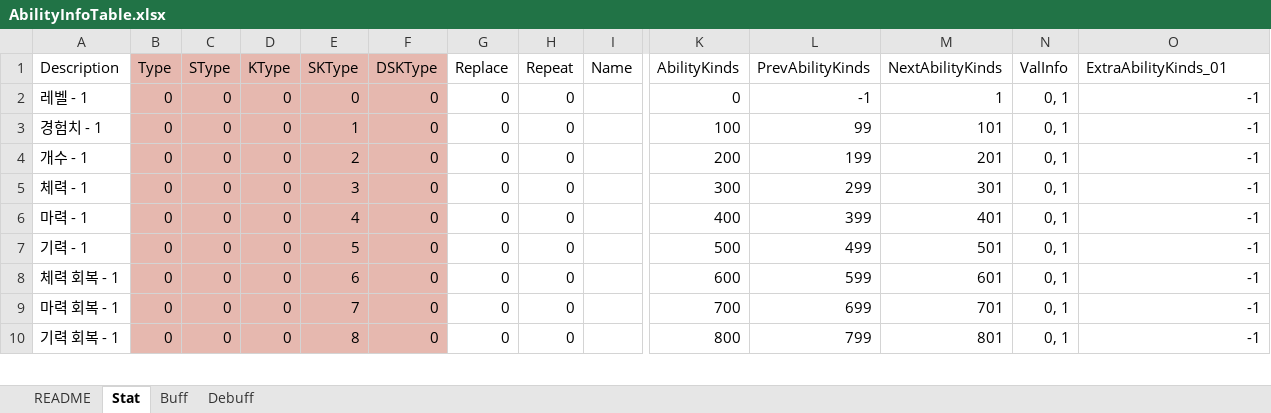
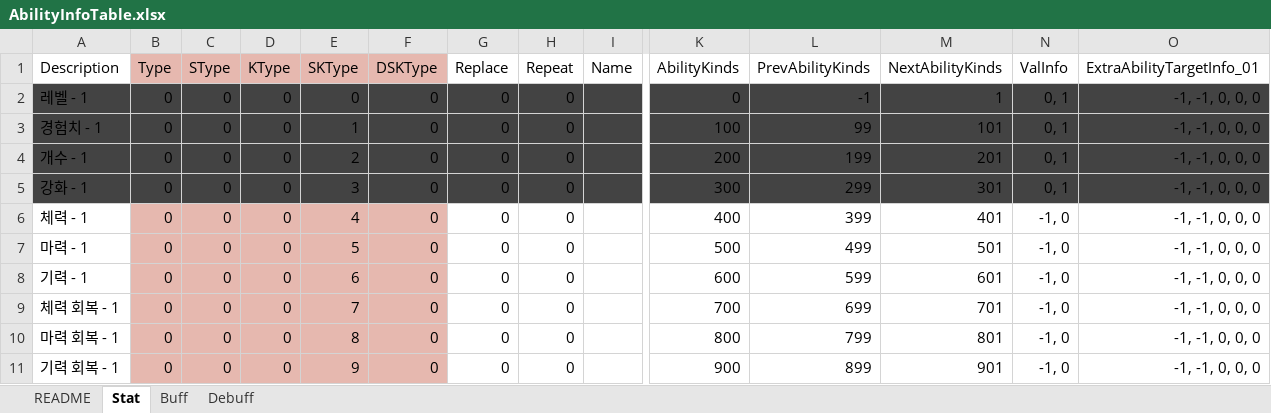
Before and after one commit to devmodle/0300000001.module_unitypackages, an Excel workbook: Templates/Tables/AbilityInfo/AbilityInfoTable.xlsx, sheet Stat, drawn as a sheet; only a part is shown, gaps mark what is left out; values as stored, in another font and other column widths than the file's, no borders; charts and pictures not drawn; addresses are those after the commit; rows hold the shown columns only; the diff covers the shown part only; the diff names each change by its address in the sheet, - before the commit and + after, or states it on an @@ line.

```diff
--- a/Templates/Tables/AbilityInfo/AbilityInfoTable.xlsx (sheet Stat)
+++ b/Templates/Tables/AbilityInfo/AbilityInfoTable.xlsx (sheet Stat)
-O1: ExtraAbilityKinds_01
+O1: ExtraAbilityTargetInfo_01
-A2:A4 fill: none
+A2:A4 fill: #434343
-B2:F4 fill: #E6B8AF
+B2:F4 fill: #434343
-G2:O4 fill: none
+G2:O4 fill: #434343
-O2:O4 (ExtraAbilityTargetInfo_01): -1
+O2:O4 (ExtraAbilityTargetInfo_01): -1, -1, 0, 0, 0
+row 5: 강화 - 1 | 0 | 0 | 0 | 3 | 0 | 0 | 0 |  | 300 | 299 | 301 | 0, 1 | -1, -1, 0, 0, 0
-E6 (SKType): 3
+E6 (SKType): 4
-K6 (AbilityKinds): 300
+K6 (AbilityKinds): 400
-L6 (PrevAbilityKinds): 299
+L6 (PrevAbilityKinds): 399
-M6 (NextAbilityKinds): 301
+M6 (NextAbilityKinds): 401
-N6:N11 (ValInfo): 0, 1
+N6:N11 (ValInfo): -1, 0
-O6:O11 (ExtraAbilityTargetInfo_01): -1
+O6:O11 (ExtraAbilityTargetInfo_01): -1, -1, 0, 0, 0
-E7 (SKType): 4
+E7 (SKType): 5
-K7 (AbilityKinds): 400
+K7 (AbilityKinds): 500
-L7 (PrevAbilityKinds): 399
+L7 (PrevAbilityKinds): 499
-M7 (NextAbilityKinds): 401
+M7 (NextAbilityKinds): 501
-E8 (SKType): 5
+E8 (SKType): 6
-K8 (AbilityKinds): 500
+K8 (AbilityKinds): 600
-L8 (PrevAbilityKinds): 499
+L8 (PrevAbilityKinds): 599
-M8 (NextAbilityKinds): 501
+M8 (NextAbilityKinds): 601
-E9 (SKType): 6
+E9 (SKType): 7
-K9 (AbilityKinds): 600
+K9 (AbilityKinds): 700
-L9 (PrevAbilityKinds): 599
+L9 (PrevAbilityKinds): 699
-M9 (NextAbilityKinds): 601
+M9 (NextAbilityKinds): 701
-E10 (SKType): 7
+E10 (SKType): 8
-K10 (AbilityKinds): 700
+K10 (AbilityKinds): 800
-L10 (PrevAbilityKinds): 699
+L10 (PrevAbilityKinds): 799
-M10 (NextAbilityKinds): 701
+M10 (NextAbilityKinds): 801
-E11 (SKType): 8
+E11 (SKType): 9
-K11 (AbilityKinds): 800
+K11 (AbilityKinds): 900
-L11 (PrevAbilityKinds): 799
+L11 (PrevAbilityKinds): 899
-M11 (NextAbilityKinds): 801
+M11 (NextAbilityKinds): 901
```
Also changed, not shown: 66 edited cells and cell formats elsewhere in this sheet, sheet README, sheet Buff, sheet Debuff, Templates/Tables/EpisodeInfo/EpisodeInfoTable.xlsx, Templates/Tables/ProductInfo/ProductInfoTable.xlsx, 12 other files.
